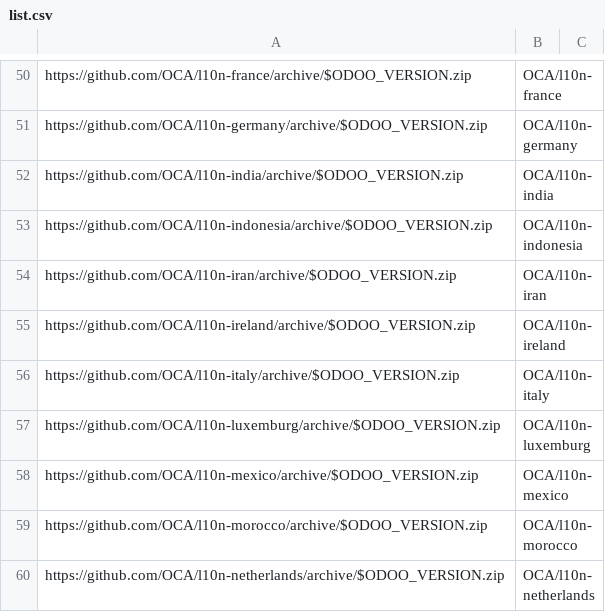
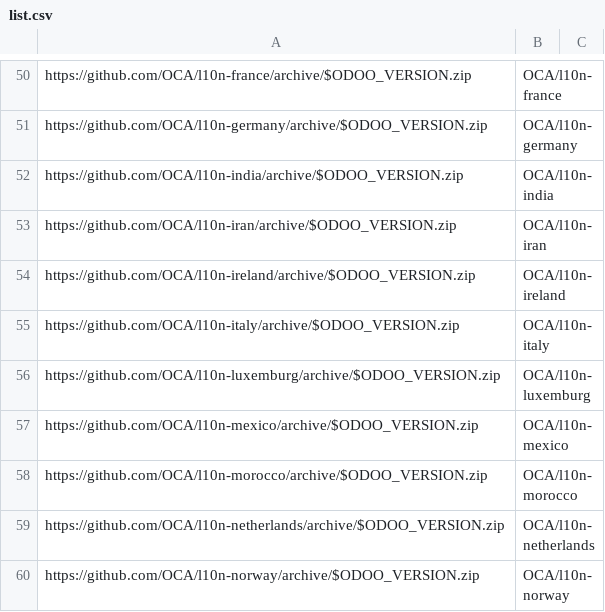
Before and after one commit to Tecnativa/docker-ocb, a CSV file: scripts/list.csv, drawn as a sheet; only a part is shown, gaps mark what is left out; the shorter side is filled out with more unchanged rows; the diff names each change by its address in the sheet, - before the commit and + after, or states it on an @@ line.

Commit message:
Remove repository that has no 9.0 version yet.

```diff
--- a/scripts/list.csv
+++ b/scripts/list.csv
-row 53: https://github.com/OCA/l10n-indonesia/archive/$ODOO_VERSION.zip | OCA/l10n-indonesia
```
